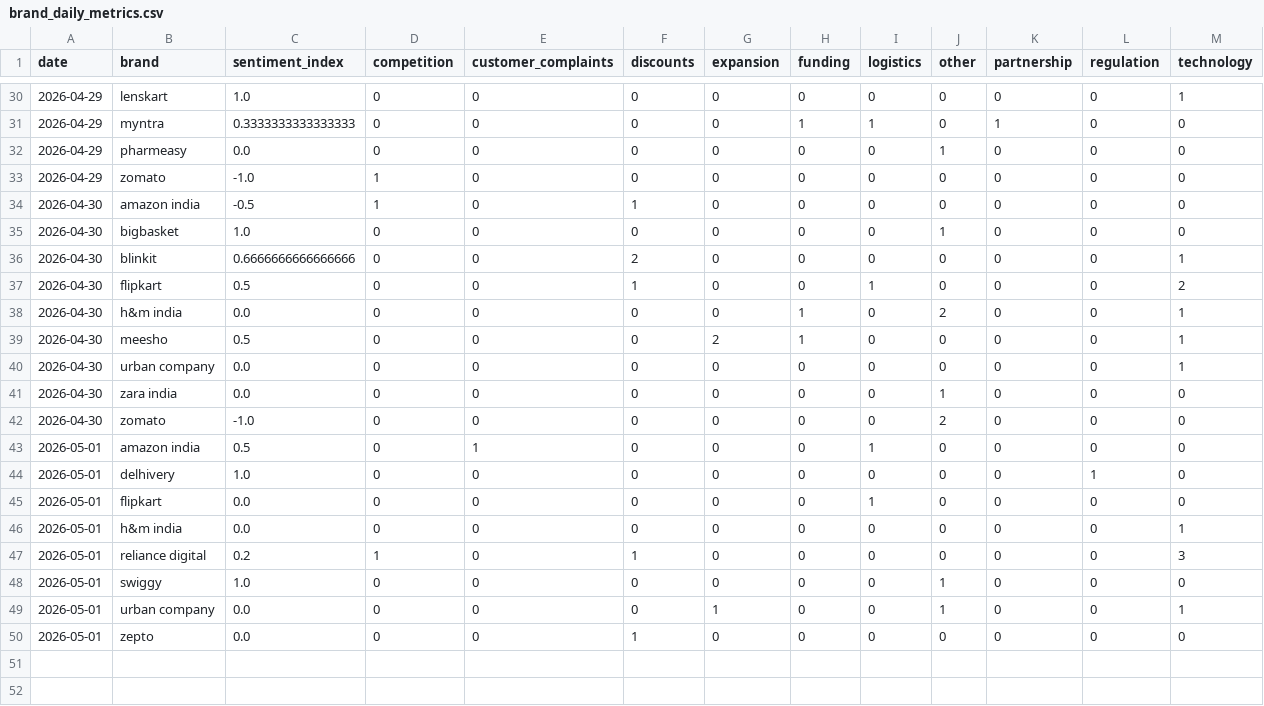
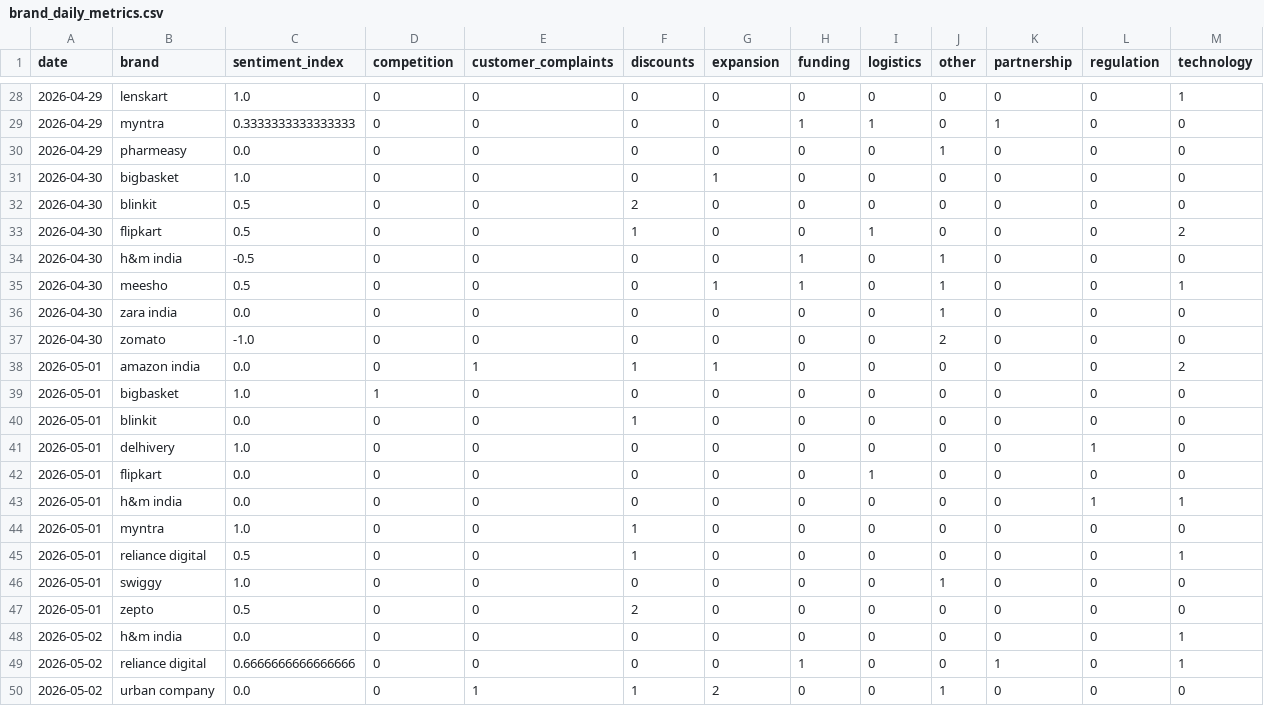
Before and after one commit to 2310Gayatri/AI-Ecommerce-Trend-Forecaster, a CSV file: data/processed/brand_daily_metrics.csv, drawn as a sheet; only a part is shown, gaps mark what is left out; the diff covers the shown part only.

```diff
--- a/data/processed/brand_daily_metrics.csv
+++ b/data/processed/brand_daily_metrics.csv
@@ -32,19 +30,21 @@ date,brand,sentiment_index,competition,customer_complaints,discounts,expansion,f
 2026-04-29,pharmeasy,0.0,0,0,0,0,0,0,1,0,0,0
-2026-04-29,zomato,-1.0,1,0,0,0,0,0,0,0,0,0
-2026-04-30,amazon india,-0.5,1,0,1,0,0,0,0,0,0,0
-2026-04-30,bigbasket,1.0,0,0,0,0,0,0,1,0,0,0
-2026-04-30,blinkit,0.6666666666666666,0,0,2,0,0,0,0,0,0,1
+2026-04-30,bigbasket,1.0,0,0,0,1,0,0,0,0,0,0
+2026-04-30,blinkit,0.5,0,0,2,0,0,0,0,0,0,0
 2026-04-30,flipkart,0.5,0,0,1,0,0,1,0,0,0,2
-2026-04-30,h&m india,0.0,0,0,0,0,1,0,2,0,0,1
-2026-04-30,meesho,0.5,0,0,0,2,1,0,0,0,0,1
-2026-04-30,urban company,0.0,0,0,0,0,0,0,0,0,0,1
+2026-04-30,h&m india,-0.5,0,0,0,0,1,0,1,0,0,0
+2026-04-30,meesho,0.5,0,0,0,1,1,0,1,0,0,1
 2026-04-30,zara india,0.0,0,0,0,0,0,0,1,0,0,0
 2026-04-30,zomato,-1.0,0,0,0,0,0,0,2,0,0,0
-2026-05-01,amazon india,0.5,0,1,0,0,0,1,0,0,0,0
+2026-05-01,amazon india,0.0,0,1,1,1,0,0,0,0,0,2
+2026-05-01,bigbasket,1.0,1,0,0,0,0,0,0,0,0,0
+2026-05-01,blinkit,0.0,0,0,1,0,0,0,0,0,0,0
 2026-05-01,delhivery,1.0,0,0,0,0,0,0,0,0,1,0
 2026-05-01,flipkart,0.0,0,0,0,0,0,1,0,0,0,0
-2026-05-01,h&m india,0.0,0,0,0,0,0,0,0,0,0,1
-2026-05-01,reliance digital,0.2,1,0,1,0,0,0,0,0,0,3
+2026-05-01,h&m india,0.0,0,0,0,0,0,0,0,0,1,1
+2026-05-01,myntra,1.0,0,0,1,0,0,0,0,0,0,0
+2026-05-01,reliance digital,0.5,0,0,1,0,0,0,0,0,0,1
 2026-05-01,swiggy,1.0,0,0,0,0,0,0,1,0,0,0
-2026-05-01,urban company,0.0,0,0,0,1,0,0,1,0,0,1
-2026-05-01,zepto,0.0,0,0,1,0,0,0,0,0,0,0
+2026-05-01,zepto,0.5,0,0,2,0,0,0,0,0,0,0
+2026-05-02,h&m india,0.0,0,0,0,0,0,0,0,0,0,1
+2026-05-02,reliance digital,0.6666666666666666,0,0,0,0,1,0,0,1,0,1
+2026-05-02,urban company,0.0,0,1,1,2,0,0,1,0,0,0
```
Also changed, not shown: 2 removed rows and 3 edited cells elsewhere in this file, data/processed/daily_market_metrics.csv, data/processed/market_forecast_history.csv, 1 other file.
